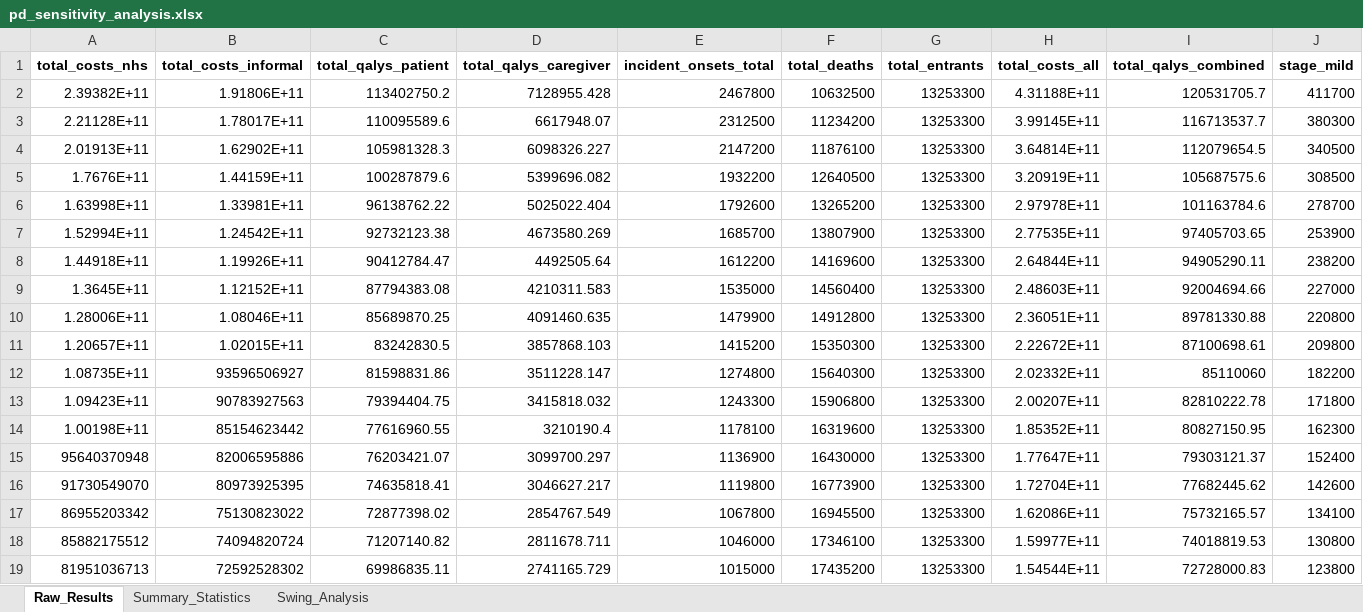
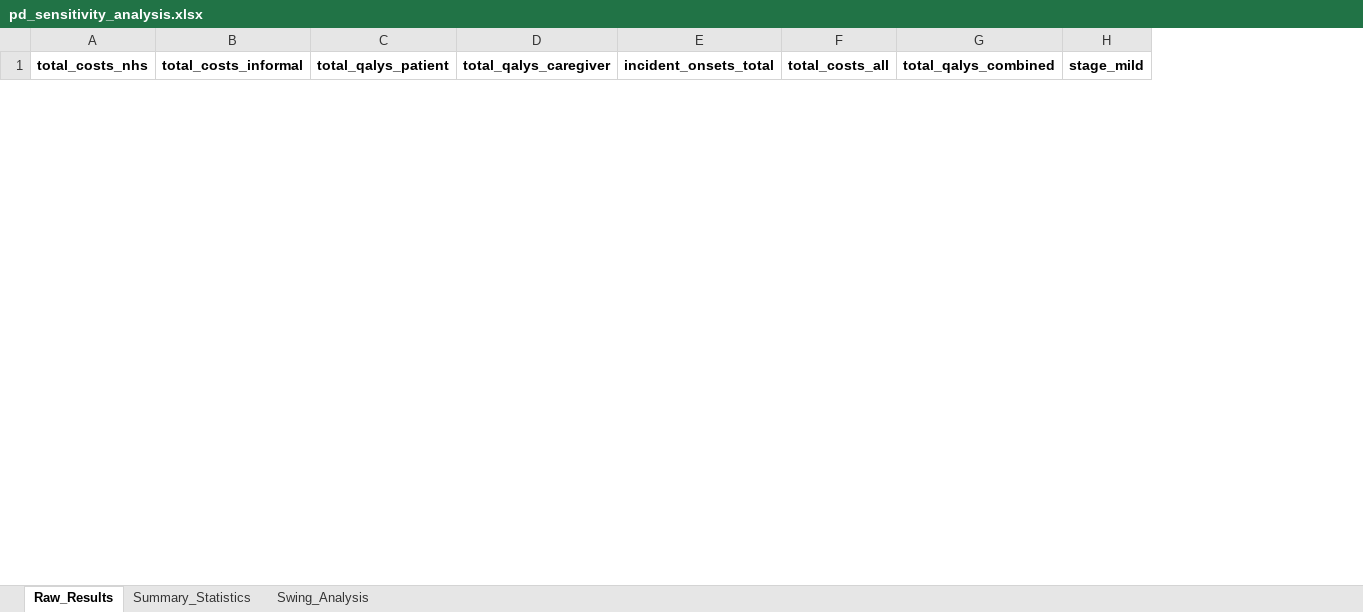
Before and after one commit to Kwaai-AI-Lab/periodontal, an Excel workbook: pd_sensitivity_analysis.xlsx, sheet Raw_Results, drawn as a sheet; only a part is shown; values as stored, in another font and other column widths than the file's, no borders; removed rows and columns are numbered as before the commit, all else as after; rows hold the shown columns only; the diff covers the shown part only; the diff names each change by its address in the sheet, - before the commit and + after, or states it on an @@ line.

```diff
--- a/pd_sensitivity_analysis.xlsx (sheet Raw_Results)
+++ b/pd_sensitivity_analysis.xlsx (sheet Raw_Results)
-column F (total_deaths), empty
-column G (total_entrants), empty
-row 2: 2.39382E+11 | 1.91806E+11 | 113402750.2 | 7128955.428 | 2467800 | 10632500 | 13253300 | 4.31188E+11 | 120531705.7 | 411700
-row 3: 2.21128E+11 | 1.78017E+11 | 110095589.6 | 6617948.07 | 2312500 | 11234200 | 13253300 | 3.99145E+11 | 116713537.7 | 380300
-row 4: 2.01913E+11 | 1.62902E+11 | 105981328.3 | 6098326.227 | 2147200 | 11876100 | 13253300 | 3.64814E+11 | 112079654.5 | 340500
-row 5: 1.7676E+11 | 1.44159E+11 | 100287879.6 | 5399696.082 | 1932200 | 12640500 | 13253300 | 3.20919E+11 | 105687575.6 | 308500
-row 6: 1.63998E+11 | 1.33981E+11 | 96138762.22 | 5025022.404 | 1792600 | 13265200 | 13253300 | 2.97978E+11 | 101163784.6 | 278700
-row 7: 1.52994E+11 | 1.24542E+11 | 92732123.38 | 4673580.269 | 1685700 | 13807900 | 13253300 | 2.77535E+11 | 97405703.65 | 253900
-row 8: 1.44918E+11 | 1.19926E+11 | 90412784.47 | 4492505.64 | 1612200 | 14169600 | 13253300 | 2.64844E+11 | 94905290.11 | 238200
-row 9: 1.3645E+11 | 1.12152E+11 | 87794383.08 | 4210311.583 | 1535000 | 14560400 | 13253300 | 2.48603E+11 | 92004694.66 | 227000
-row 10: 1.28006E+11 | 1.08046E+11 | 85689870.25 | 4091460.635 | 1479900 | 14912800 | 13253300 | 2.36051E+11 | 89781330.88 | 220800
-row 11: 1.20657E+11 | 1.02015E+11 | 83242830.5 | 3857868.103 | 1415200 | 15350300 | 13253300 | 2.22672E+11 | 87100698.61 | 209800
-row 12: 1.08735E+11 | 93596506927 | 81598831.86 | 3511228.147 | 1274800 | 15640300 | 13253300 | 2.02332E+11 | 85110060 | 182200
-row 13: 1.09423E+11 | 90783927563 | 79394404.75 | 3415818.032 | 1243300 | 15906800 | 13253300 | 2.00207E+11 | 82810222.78 | 171800
-row 14: 1.00198E+11 | 85154623442 | 77616960.55 | 3210190.4 | 1178100 | 16319600 | 13253300 | 1.85352E+11 | 80827150.95 | 162300
-row 15: 95640370948 | 82006595886 | 76203421.07 | 3099700.297 | 1136900 | 16430000 | 13253300 | 1.77647E+11 | 79303121.37 | 152400
-row 16: 91730549070 | 80973925395 | 74635818.41 | 3046627.217 | 1119800 | 16773900 | 13253300 | 1.72704E+11 | 77682445.62 | 142600
-row 17: 86955203342 | 75130823022 | 72877398.02 | 2854767.549 | 1067800 | 16945500 | 13253300 | 1.62086E+11 | 75732165.57 | 134100
-row 18: 85882175512 | 74094820724 | 71207140.82 | 2811678.711 | 1046000 | 17346100 | 13253300 | 1.59977E+11 | 74018819.53 | 130800
-row 19: 81951036713 | 72592528302 | 69986835.11 | 2741165.729 | 1015000 | 17435200 | 13253300 | 1.54544E+11 | 72728000.83 | 123800
```
Also changed, not shown: 30 added rows and 12 removed rows elsewhere in this sheet, sheet Summary_Statistics, sheet Swing_Analysis, 32 other files.
